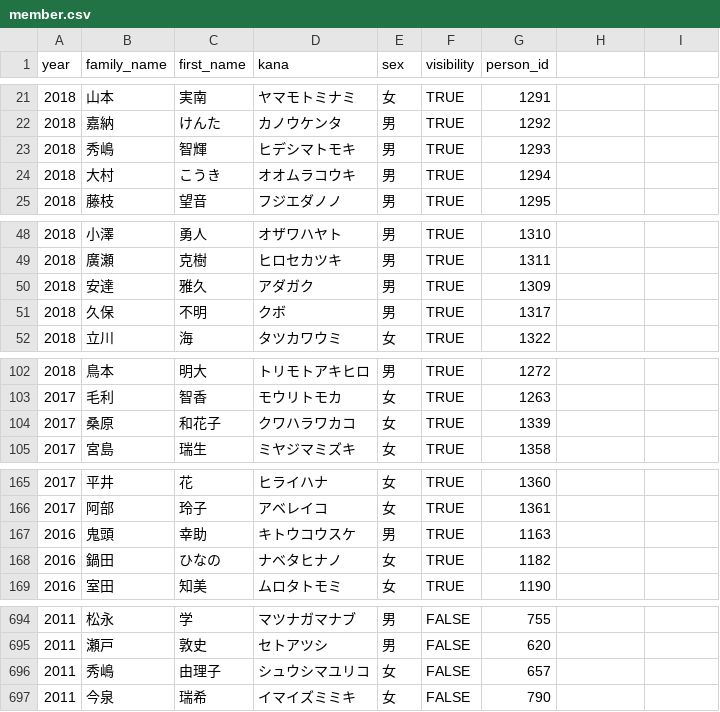
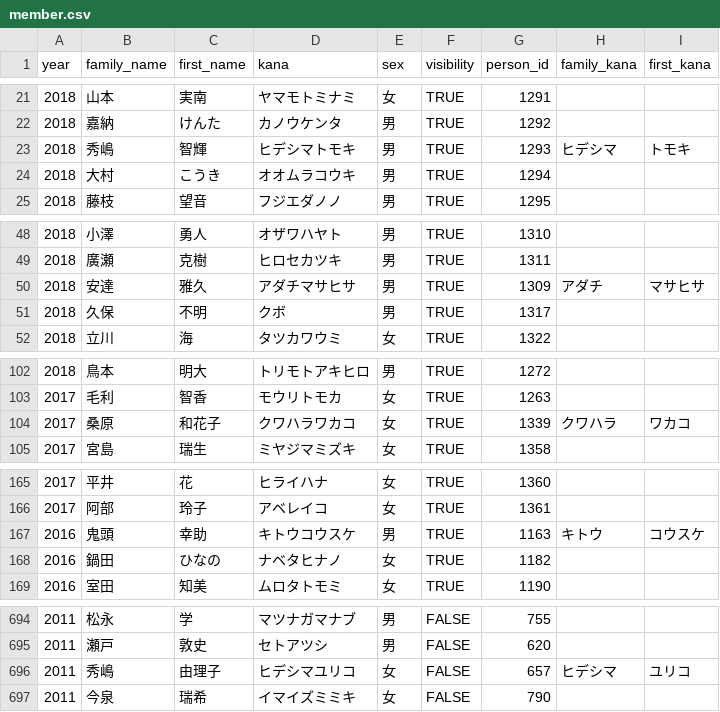
Before and after one commit to progrunner17/honomara_web_env, a CSV file: notebooks/member.csv, drawn as a sheet; only a part is shown, gaps mark what is left out; the diff covers the shown part only.

```diff
--- a/notebooks/member.csv
+++ b/notebooks/member.csv
@@ -1 +1 @@
-year,family_name,first_name,kana,sex,visibility,person_id
+year,family_name,first_name,kana,sex,visibility,person_id,family_kana,first_kana
@@ -22,3 +22,3 @@ year,family_name,first_name,kana,sex,visibility,person_id
 2018,嘉納,けんた,カノウケンタ,男,TRUE,1292
-2018,秀嶋,智輝,ヒデシマトモキ,男,TRUE,1293
+2018,秀嶋,智輝,ヒデシマトモキ,男,TRUE,1293,ヒデシマ,トモキ
 2018,大村,こうき,オオムラコウキ,男,TRUE,1294
@@ -49,3 +49,3 @@ year,family_name,first_name,kana,sex,visibility,person_id
 2018,廣瀬,克樹,ヒロセカツキ,男,TRUE,1311
-2018,安達,雅久,アダガク,男,TRUE,1309
+2018,安達,雅久,アダチマサヒサ,男,TRUE,1309,アダチ,マサヒサ
 2018,久保,不明,クボ,男,TRUE,1317
@@ -103,3 +103,3 @@ year,family_name,first_name,kana,sex,visibility,person_id
 2017,毛利,智香,モウリトモカ,女,TRUE,1263
-2017,桑原,和花子,クワハラワカコ,女,TRUE,1339
+2017,桑原,和花子,クワハラワカコ,女,TRUE,1339,クワハラ,ワカコ
 2017,宮島,瑞生,ミヤジマミズキ,女,TRUE,1358
@@ -166,3 +166,3 @@ year,family_name,first_name,kana,sex,visibility,person_id
 2017,阿部,玲子,アベレイコ,女,TRUE,1361
-2016,鬼頭,幸助,キトウコウスケ,男,TRUE,1163
+2016,鬼頭,幸助,キトウコウスケ,男,TRUE,1163,キトウ,コウスケ
 2016,鍋田,ひなの,ナベタヒナノ,女,TRUE,1182
@@ -695,3 +695,3 @@ year,family_name,first_name,kana,sex,visibility,person_id
 2011,瀬戸,敦史,セトアツシ,男,FALSE,620
-2011,秀嶋,由理子,シュウシマユリコ,女,FALSE,657
+2011,秀嶋,由理子,ヒデシマユリコ,女,FALSE,657,ヒデシマ,ユリコ
 2011,今泉,瑞希,イマイズミミキ,女,FALSE,790
```
Also changed, not shown: 26 edited cells elsewhere in this file, 6 other files.
